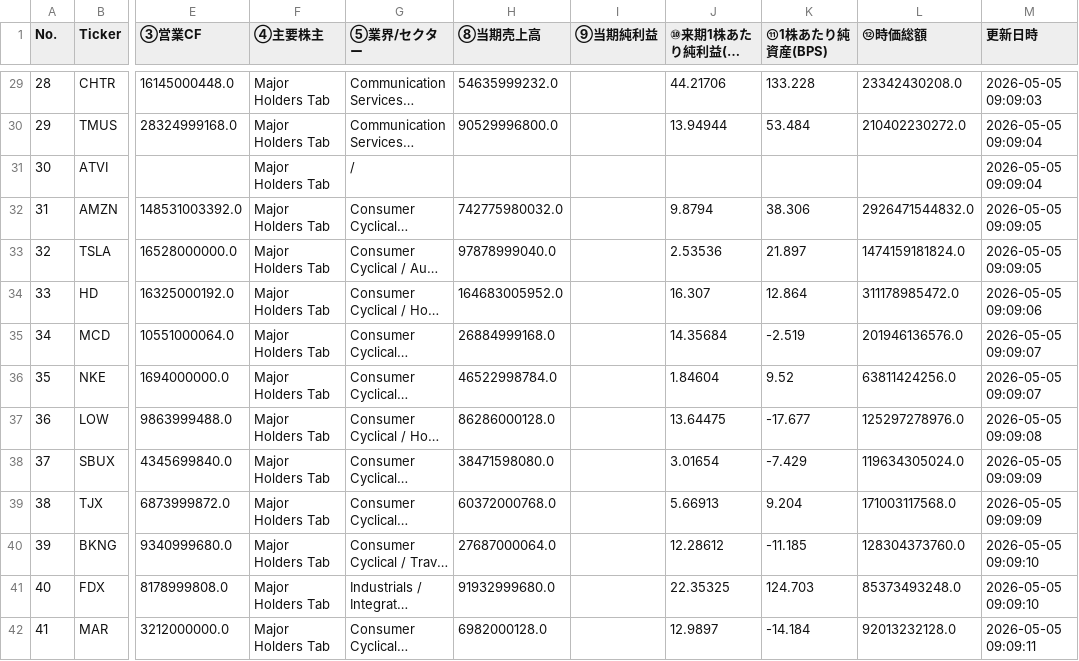
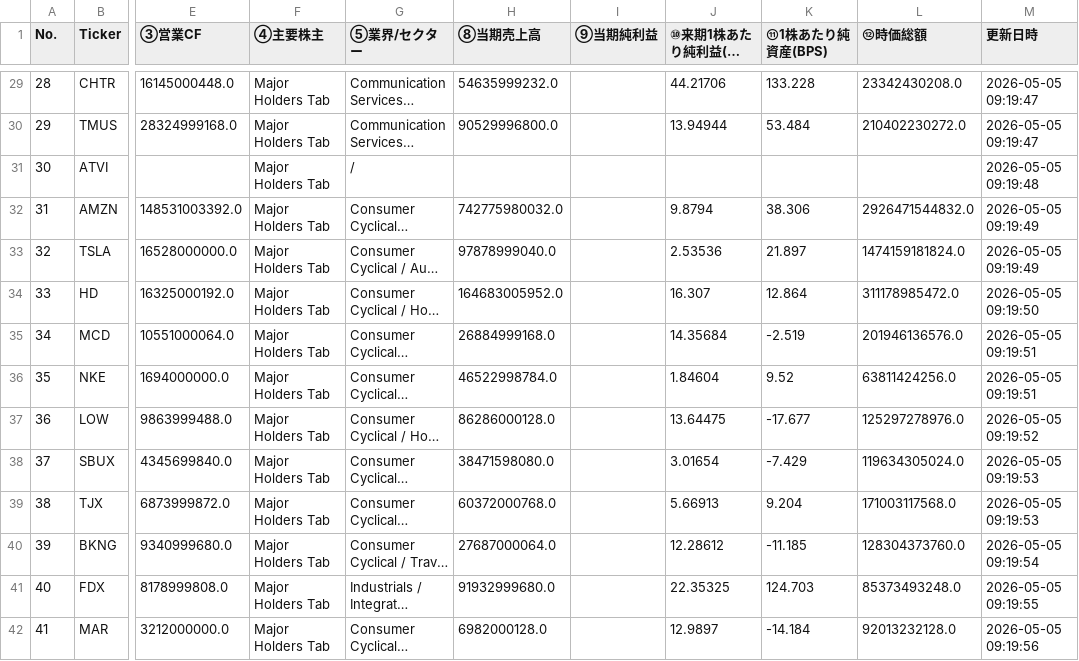
Before and after one commit to shige201906428/us-stock-tracker, a CSV file: data/stock_data.csv, drawn as a sheet; only a part is shown, gaps mark what is left out; long unchanged cells end in …; the diff covers the shown part only; the diff names each change by its address in the sheet, - before the commit and + after, or states it on an @@ line.

```diff
--- a/data/stock_data.csv
+++ b/data/stock_data.csv
-M29 (更新日時): 2026-05-05 09:09:03
+M29 (更新日時): 2026-05-05 09:19:47
-M30 (更新日時): 2026-05-05 09:09:04
+M30 (更新日時): 2026-05-05 09:19:47
-M31 (更新日時): 2026-05-05 09:09:04
+M31 (更新日時): 2026-05-05 09:19:48
-M32:M33 (更新日時): 2026-05-05 09:09:05
+M32:M33 (更新日時): 2026-05-05 09:19:49
-M34 (更新日時): 2026-05-05 09:09:06
+M34 (更新日時): 2026-05-05 09:19:50
-M35:M36 (更新日時): 2026-05-05 09:09:07
+M35:M36 (更新日時): 2026-05-05 09:19:51
-M37 (更新日時): 2026-05-05 09:09:08
+M37 (更新日時): 2026-05-05 09:19:52
-M38:M39 (更新日時): 2026-05-05 09:09:09
+M38:M39 (更新日時): 2026-05-05 09:19:53
-M40 (更新日時): 2026-05-05 09:09:10
+M40 (更新日時): 2026-05-05 09:19:54
-M41 (更新日時): 2026-05-05 09:09:10
+M41 (更新日時): 2026-05-05 09:19:55
-M42 (更新日時): 2026-05-05 09:09:11
+M42 (更新日時): 2026-05-05 09:19:56
```
Also changed, not shown: 93 edited cells elsewhere in this file.
